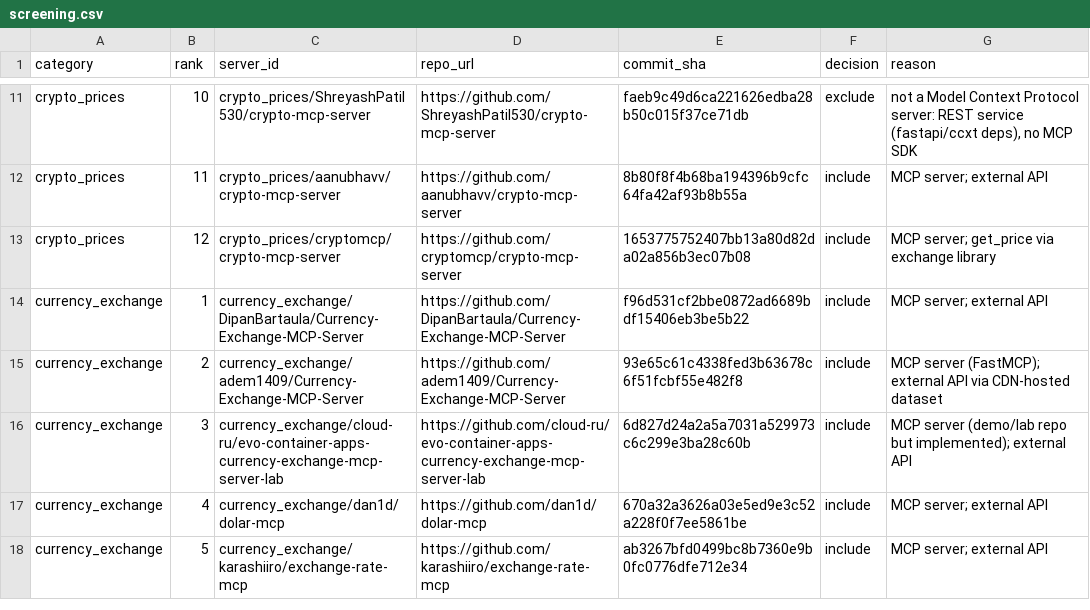
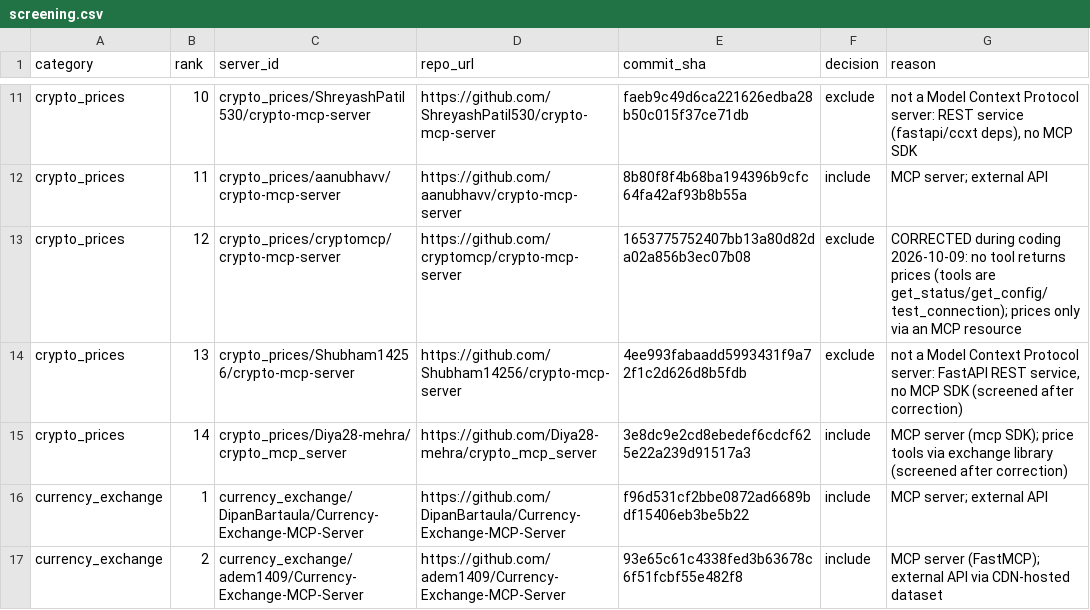
Before and after one commit to tuankiet18/reliable-tool-using-agents, a CSV file: projects/reliable-tool-using-ai-agents/experiments/correlated-tool-verification-pilot/data/tool_survey/screening.csv, drawn as a sheet; only a part is shown, gaps mark what is left out; the shorter side is filled out with more unchanged rows.

```diff
--- a/projects/reliable-tool-using-ai-agents/experiments/correlated-tool-verification-pilot/data/tool_survey/screening.csv
+++ b/projects/reliable-tool-using-ai-agents/experiments/correlated-tool-verification-pilot/data/tool_survey/screening.csv
@@ -12,3 +12,5 @@ crypto_prices,10,crypto_prices/ShreyashPatil530/crypto-mcp-server,https://github
 crypto_prices,11,crypto_prices/aanubhavv/crypto-mcp-server,https://github.com/aanubhavv/crypto-mcp-server,8b80f8f4b68ba194396b9cfc64fa42af93b8b55a,include,MCP server; external API
-crypto_prices,12,crypto_prices/cryptomcp/crypto-mcp-server,https://github.com/cryptomcp/crypto-mcp-server,1653775752407bb13a80d82da02a856b3ec07b08,include,MCP server; get_price via exchange library
+crypto_prices,12,crypto_prices/cryptomcp/crypto-mcp-server,https://github.com/cryptomcp/crypto-mcp-server,1653775752407bb13a80d82da02a856b3ec07b08,exclude,CORRECTED during coding 2026-10-09: no tool returns prices (tools are get_status/get_config/test_connection); prices only via an MCP resource
+crypto_prices,13,crypto_prices/Shubham14256/crypto-mcp-server,https://github.com/Shubham14256/crypto-mcp-server,4ee993fabaadd5993431f9a72f1c2d626d8b5fdb,exclude,"not a Model Context Protocol server: FastAPI REST service, no MCP SDK (screened after correction)"
+crypto_prices,14,crypto_prices/Diya28-mehra/crypto_mcp_server,https://github.com/Diya28-mehra/crypto_mcp_server,3e8dc9e2cd8ebedef6cdcf625e22a239d91517a3,include,MCP server (mcp SDK); price tools via exchange library (screened after correction)
 currency_exchange,1,currency_exchange/DipanBartaula/Currency-Exchange-MCP-Server,https://github.com/DipanBartaula/Currency-Exchange-MCP-Server,f96d531cf2bbe0872ad6689bdf15406eb3be5b22,include,MCP server; external API
```
Also changed, not shown: 2 other files.
